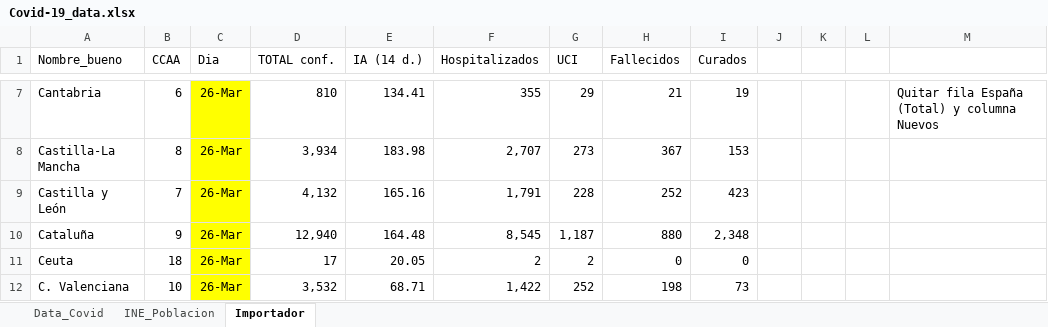
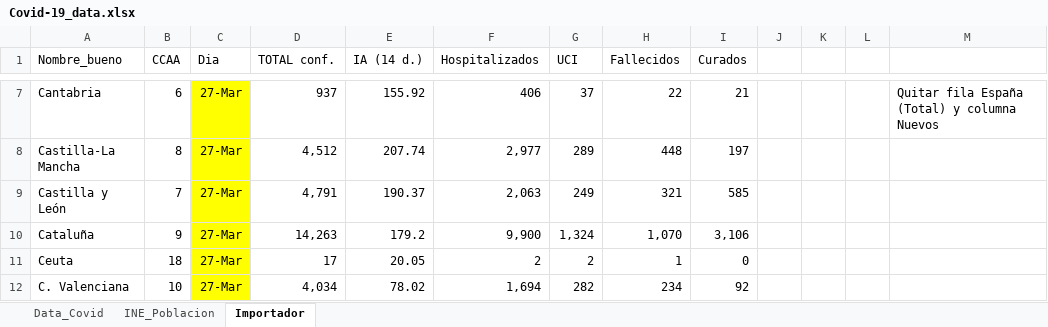
Before and after one commit to JuanJoseVidal/covid-19spain, an Excel workbook: data/Covid-19_data.xlsx, sheet Importador, drawn as a sheet; only a part is shown, gaps mark what is left out; values as stored, in another font and other column widths than the file's, no borders; charts and pictures not drawn; the diff covers the shown part only; the diff names each change by its address in the sheet, - before the commit and + after, or states it on an @@ line.

```diff
--- a/data/Covid-19_data.xlsx (sheet Importador)
+++ b/data/Covid-19_data.xlsx (sheet Importador)
-C7:C12 (Dia): 26-Mar
+C7:C12 (Dia): 27-Mar
-D7 (TOTAL conf.): 810
+D7 (TOTAL conf.): 937
-E7 (IA (14 d.)): 134.41
+E7 (IA (14 d.)): 155.92
-F7 (Hospitalizados): 355
+F7 (Hospitalizados): 406
-G7 (UCI): 29
+G7 (UCI): 37
-H7 (Fallecidos): 21
+H7 (Fallecidos): 22
-I7 (Curados): 19
+I7 (Curados): 21
-D8 (TOTAL conf.): 3,934
+D8 (TOTAL conf.): 4,512
-E8 (IA (14 d.)): 183.98
+E8 (IA (14 d.)): 207.74
-F8 (Hospitalizados): 2,707
+F8 (Hospitalizados): 2,977
-G8 (UCI): 273
+G8 (UCI): 289
-H8 (Fallecidos): 367
+H8 (Fallecidos): 448
-I8 (Curados): 153
+I8 (Curados): 197
-D9 (TOTAL conf.): 4,132
+D9 (TOTAL conf.): 4,791
-E9 (IA (14 d.)): 165.16
+E9 (IA (14 d.)): 190.37
-F9 (Hospitalizados): 1,791
+F9 (Hospitalizados): 2,063
-G9 (UCI): 228
+G9 (UCI): 249
-H9 (Fallecidos): 252
+H9 (Fallecidos): 321
-I9 (Curados): 423
+I9 (Curados): 585
-D10 (TOTAL conf.): 12,940
+D10 (TOTAL conf.): 14,263
-E10 (IA (14 d.)): 164.48
+E10 (IA (14 d.)): 179.2
-F10 (Hospitalizados): 8,545
+F10 (Hospitalizados): 9,900
-G10 (UCI): 1,187
+G10 (UCI): 1,324
-H10 (Fallecidos): 880
+H10 (Fallecidos): 1,070
-I10 (Curados): 2,348
+I10 (Curados): 3,106
-H11 (Fallecidos): 0
+H11 (Fallecidos): 1
-D12 (TOTAL conf.): 3,532
+D12 (TOTAL conf.): 4,034
-E12 (IA (14 d.)): 68.71
+E12 (IA (14 d.)): 78.02
-F12 (Hospitalizados): 1,422
+F12 (Hospitalizados): 1,694
-G12 (UCI): 252
+G12 (UCI): 282
-H12 (Fallecidos): 198
+H12 (Fallecidos): 234
-I12 (Curados): 73
+I12 (Curados): 92
```
Also changed, not shown: 84 edited cells elsewhere in this sheet, sheet Data_Covid, charts or pictures, data/Covid-19_data_sexage.xlsx, 1 other file.
